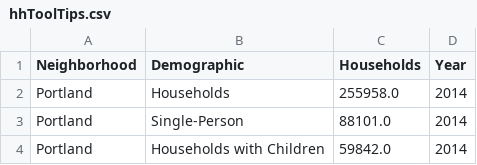
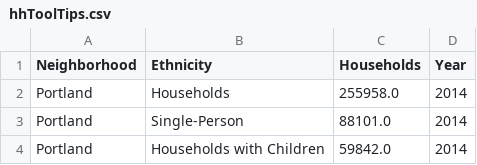
Before and after one commit to jaymcgrath/housing-17, a CSV file: hhToolTips.csv, drawn as a sheet; only a part is shown.

Commit message:
changed tooltips header Demographic to Ethnicity

```diff
--- a/hhToolTips.csv
+++ b/hhToolTips.csv
@@ -1,2 +1,2 @@
-Neighborhood	Demographic	Households	Year
+Neighborhood	Ethnicity	Households	Year
 Portland	Households	255958.0	2014
```
Also changed, not shown: popToolTips.csv.
